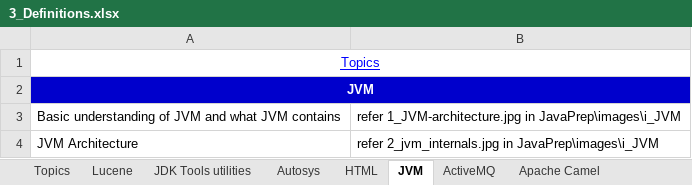
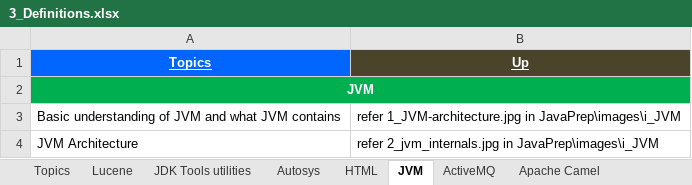
Before and after one commit to GDivya111/images, an Excel workbook: Definitions/3_Definitions.xlsx, sheet JVM, drawn as a sheet; only a part is shown; values as stored, in another font and other column widths than the file's, no borders; charts and pictures not drawn; the diff names each change by its address in the sheet, - before the commit and + after, or states it on an @@ line.

```diff
--- a/Definitions/3_Definitions.xlsx (sheet JVM)
+++ b/Definitions/3_Definitions.xlsx (sheet JVM)
@@ A1 fill: none → #0066FF, bold: off → on, text colour: #0000FF → #FFFFFF @@
-A1:B1 merged
-B1: (empty)
+B1: Up
-B1 fill: none
+B1 fill: #4A452A
-A2:B2 fill: #0000CC
+A2:B2 fill: #00B050
```
Also changed, not shown: sheet JDK Tools utilities, Definitions/1_Grand_Definitions.xlsx.
